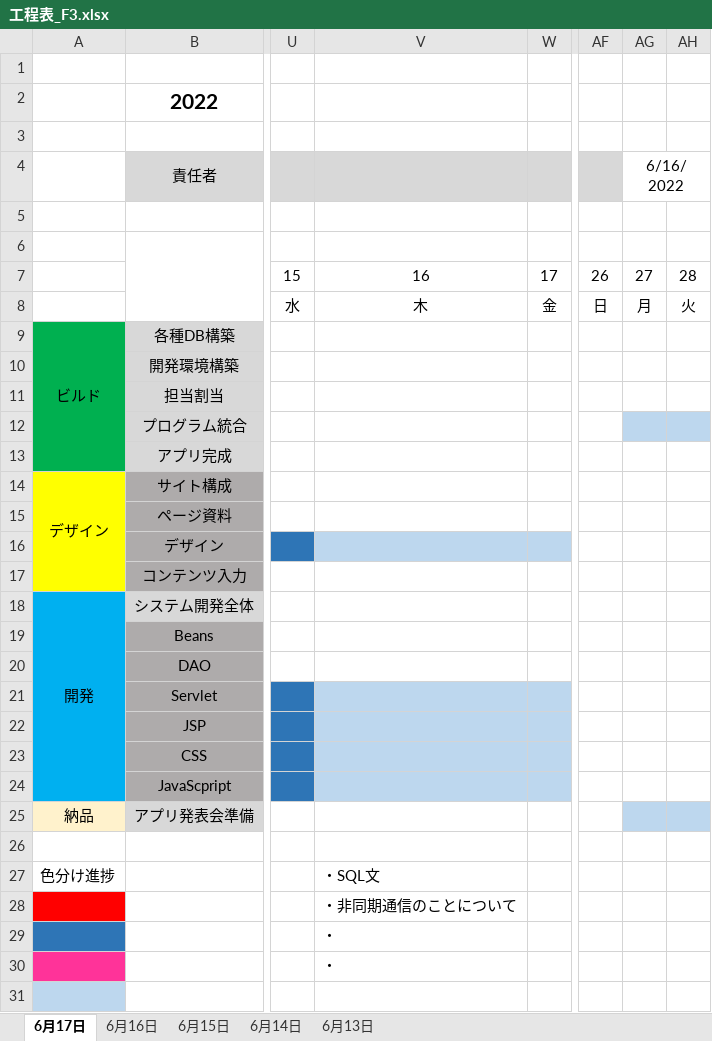
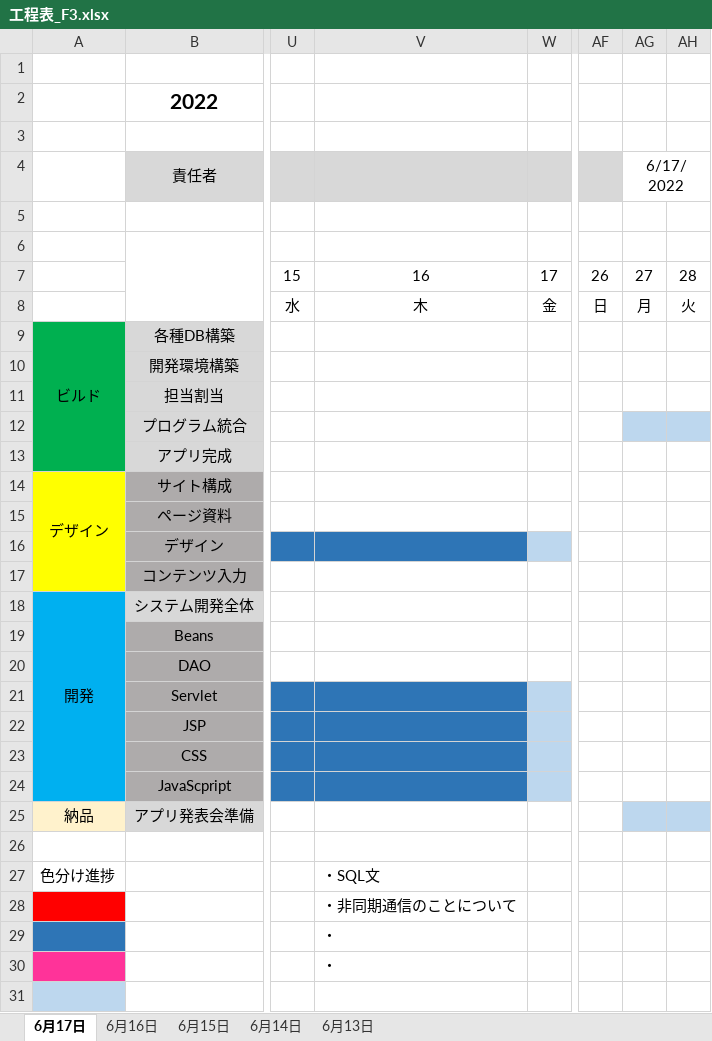
Before and after one commit to dojo2022/F-3, an Excel workbook: doc/工程表_F3.xlsx, sheet 6月17日, drawn as a sheet; only a part is shown, gaps mark what is left out; values as stored, in another font and other column widths than the file's, no borders; charts and pictures and conditional formats not drawn; the diff names each change by its address in the sheet, - before the commit and + after, or states it on an @@ line.

Commit message:
工程表6/17

```diff
--- a/doc/工程表_F3.xlsx (sheet 6月17日)
+++ b/doc/工程表_F3.xlsx (sheet 6月17日)
-AG4: 6/16/2022
+AG4: 6/17/2022
-V16 fill: #BDD7EE
+V16 fill: #2E75B6
-V21:V24 fill: #BDD7EE
+V21:V24 fill: #2E75B6
```
Also changed, not shown: charts or pictures.
